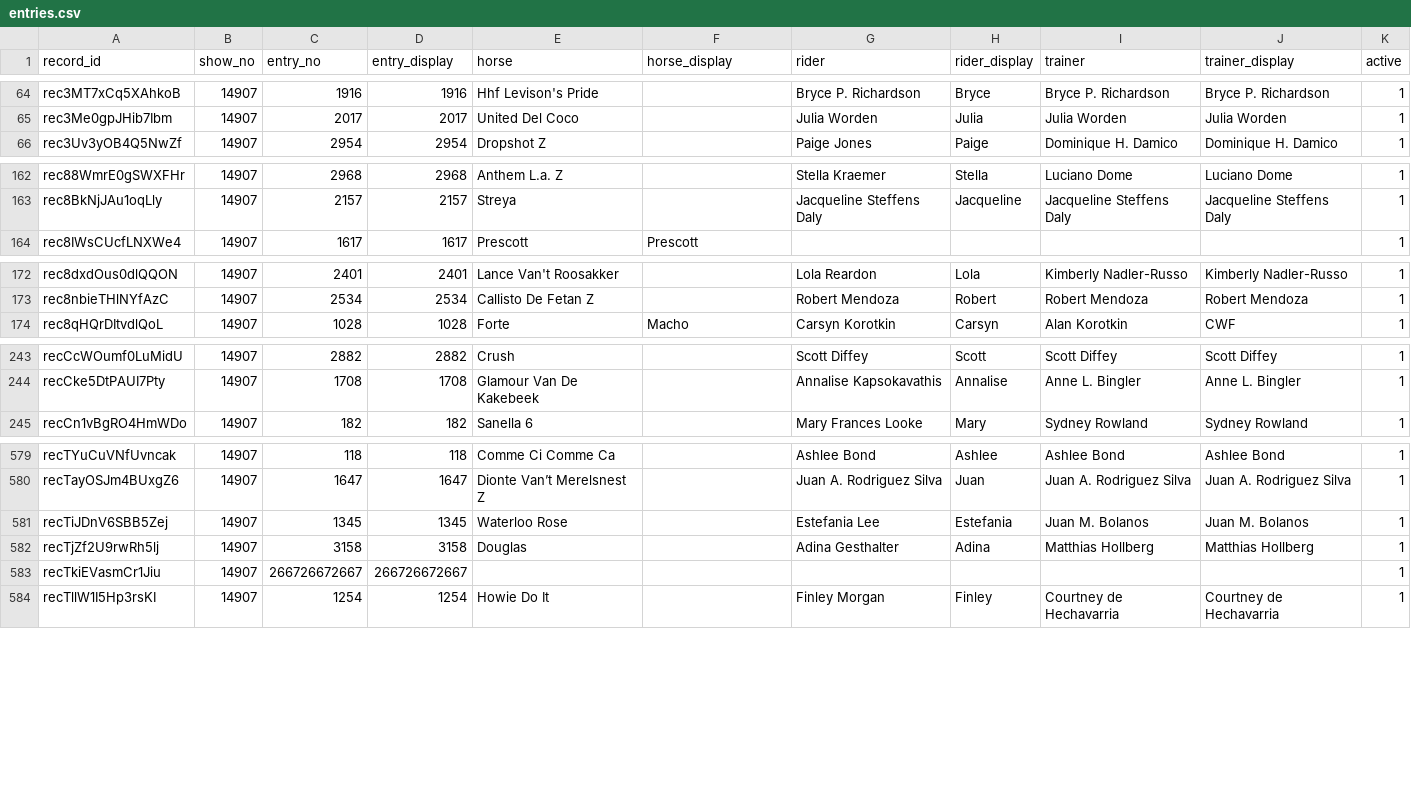
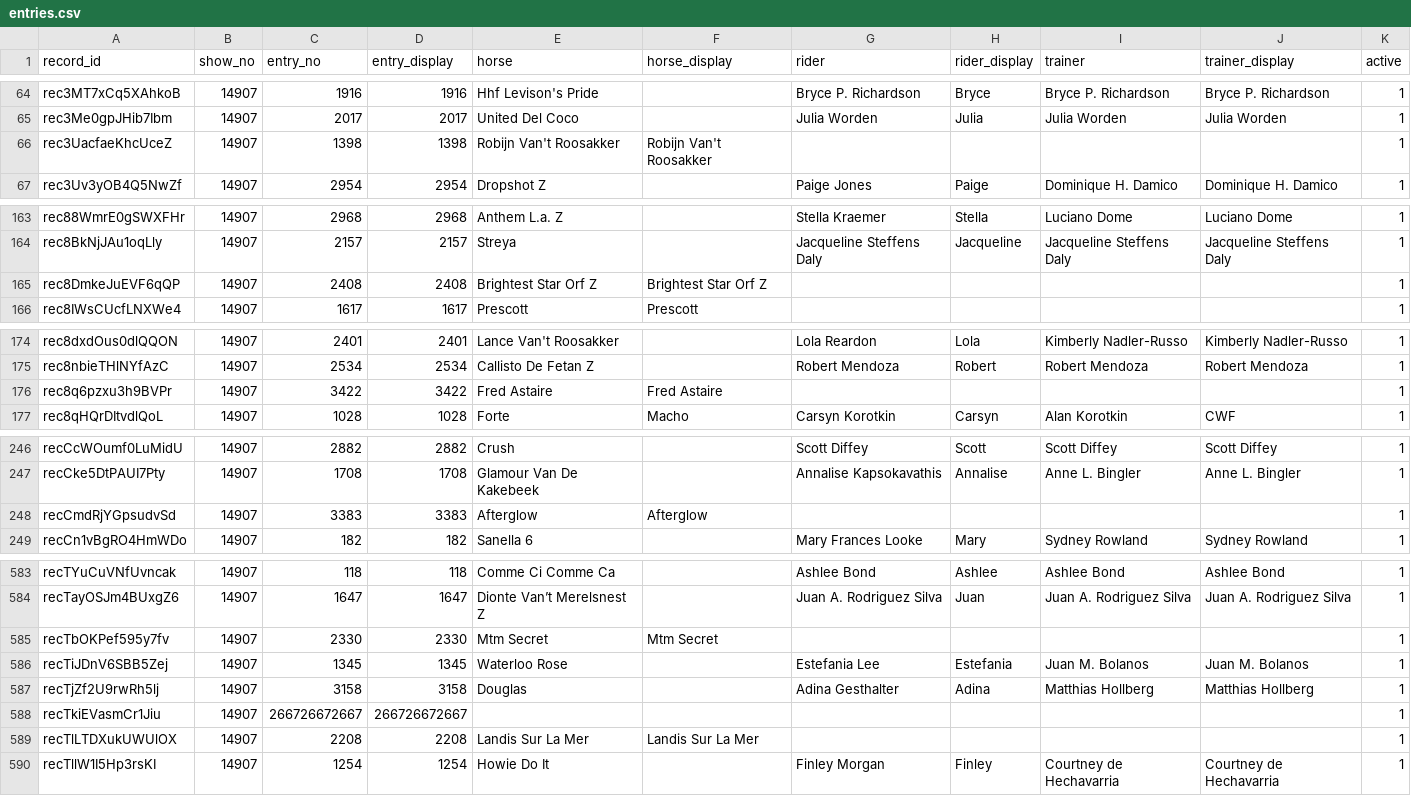
Before and after one commit to sportdogfood/ringstatus, a CSV file: docs/horseshowing/helpers/14907/entries.csv, drawn as a sheet; only a part is shown, gaps mark what is left out; the diff covers the shown part only.

```diff
--- a/docs/horseshowing/helpers/14907/entries.csv
+++ b/docs/horseshowing/helpers/14907/entries.csv
@@ -65,2 +65,3 @@ rec3MT7xCq5XAhkoB,14907,1916,1916,Hhf Levison's Pride,,Bryce P. Richardson,Bryce
 rec3Me0gpJHib7Ibm,14907,2017,2017,United Del Coco,,Julia Worden,Julia,Julia Worden,Julia Worden,1
+rec3UacfaeKhcUceZ,14907,1398,1398,Robijn Van't Roosakker,Robijn Van't Roosakker,,,,,1
 rec3Uv3yOB4Q5NwZf,14907,2954,2954,Dropshot Z,,Paige Jones,Paige,Dominique H. Damico,Dominique H. Damico,1
@@ -163,2 +164,3 @@ rec88WmrE0gSWXFHr,14907,2968,2968,Anthem L.a. Z,,Stella Kraemer,Stella,Luciano D
 rec8BkNjJAu1oqLly,14907,2157,2157,Streya,,Jacqueline Steffens Daly,Jacqueline,Jacqueline Steffens Daly,Jacqueline Steffens Daly,1
+rec8DmkeJuEVF6qQP,14907,2408,2408,Brightest Star Orf Z,Brightest Star Orf Z,,,,,1
 rec8IWsCUcfLNXWe4,14907,1617,1617,Prescott,Prescott,,,,,1
@@ -173,2 +175,3 @@ rec8dxdOus0dlQQON,14907,2401,2401,Lance Van't Roosakker,,Lola Reardon,Lola,Kimbe
 rec8nbieTHlNYfAzC,14907,2534,2534,Callisto De Fetan Z,,Robert Mendoza,Robert,Robert Mendoza,Robert Mendoza,1
+rec8q6pzxu3h9BVPr,14907,3422,3422,Fred Astaire,Fred Astaire,,,,,1
 rec8qHQrDItvdlQoL,14907,1028,1028,Forte,Macho,Carsyn Korotkin,Carsyn,Alan Korotkin,CWF,1
@@ -244,2 +247,3 @@ recCcWOumf0LuMidU,14907,2882,2882,Crush,,Scott Diffey,Scott,Scott Diffey,Scott D
 recCke5DtPAUI7Pty,14907,1708,1708,Glamour Van De Kakebeek,,Annalise Kapsokavathis,Annalise,Anne L. Bingler,Anne L. Bingler,1
+recCmdRjYGpsudvSd,14907,3383,3383,Afterglow,Afterglow,,,,,1
 recCn1vBgRO4HmWDo,14907,182,182,Sanella 6,,Mary Frances Looke,Mary,Sydney Rowland,Sydney Rowland,1
@@ -580,2 +584,3 @@ recTYuCuVNfUvncak,14907,118,118,Comme Ci Comme Ca,,Ashlee Bond,Ashlee,Ashlee Bon
 recTayOSJm4BUxgZ6,14907,1647,1647,Dionte Van’t Merelsnest Z,,Juan A. Rodriguez Silva,Juan,Juan A. Rodriguez Silva,Juan A. Rodriguez Silva,1
+recTbOKPef595y7fv,14907,2330,2330,Mtm Secret,Mtm Secret,,,,,1
 recTiJDnV6SBB5Zej,14907,1345,1345,Waterloo Rose,,Estefania Lee,Estefania,Juan M. Bolanos,Juan M. Bolanos,1
@@ -583,2 +588,3 @@ recTjZf2U9rwRh5lj,14907,3158,3158,Douglas,,Adina Gesthalter,Adina,Matthias Hollb
 recTkiEVasmCr1Jiu,14907,266726672667,266726672667,,,,,,,1
+recTlLTDXukUWUlOX,14907,2208,2208,Landis Sur La Mer,Landis Sur La Mer,,,,,1
 recTllW1I5Hp3rsKI,14907,1254,1254,Howie Do It,,Finley Morgan,Finley,Courtney de Hechavarria,Courtney de Hechavarria,1
```
Also changed, not shown: 1 added row elsewhere in this file, docs/horseshowing/helpers/14906/entries.csv, 8 other files.
